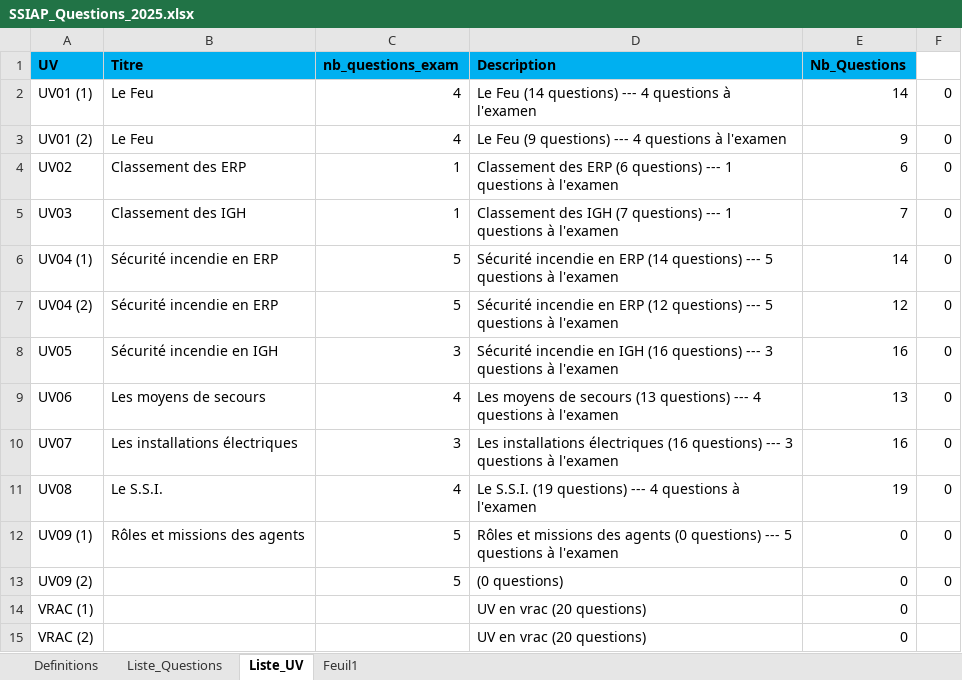
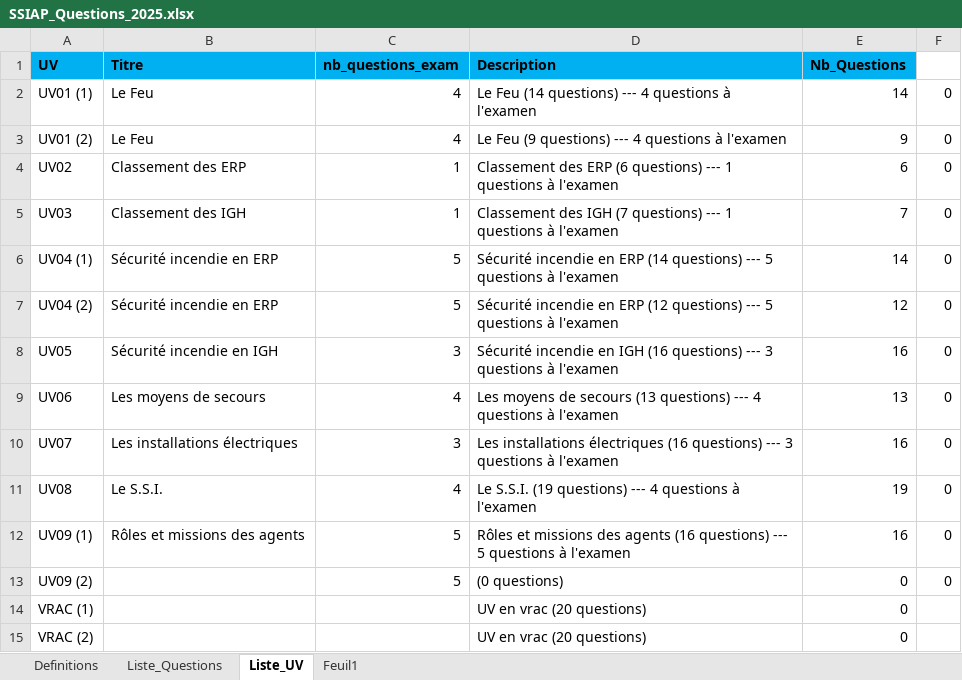
Before and after one commit to Slylele/jeu-mots-ssiap, an Excel workbook: SSIAP_Questions_2025.xlsx, sheet Liste_UV, drawn as a sheet; values as stored, in another font and other column widths than the file's, no borders; the diff names each change by its address in the sheet, - before the commit and + after, or states it on an @@ line.

```diff
--- a/SSIAP_Questions_2025.xlsx (sheet Liste_UV)
+++ b/SSIAP_Questions_2025.xlsx (sheet Liste_UV)
-D12 (Description): …des agents (0 questions) ---…
+D12 (Description): …des agents (16 questions) ---…
-E12 (Nb_Questions): 0
+E12 (Nb_Questions): 16
```
Also changed, not shown: sheet Liste_Questions, sheet Feuil1.
